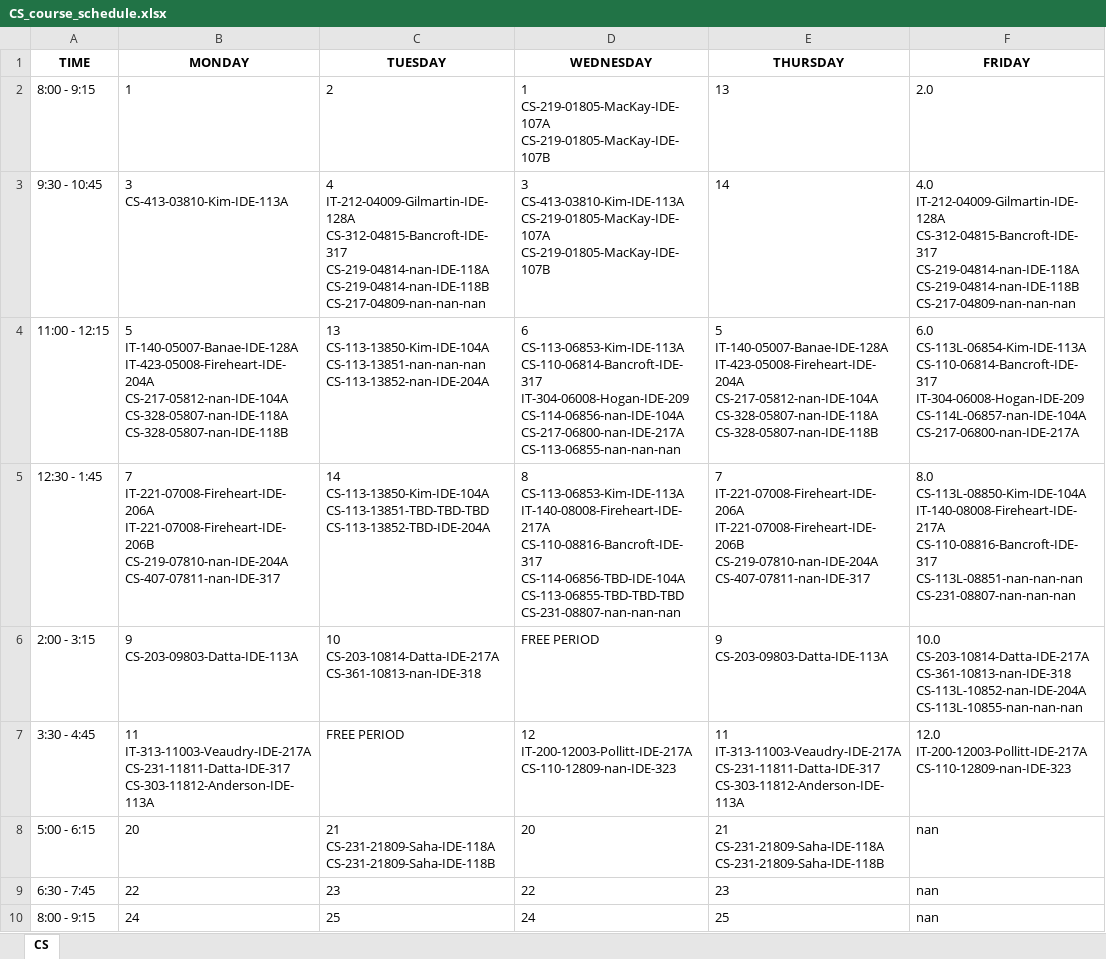
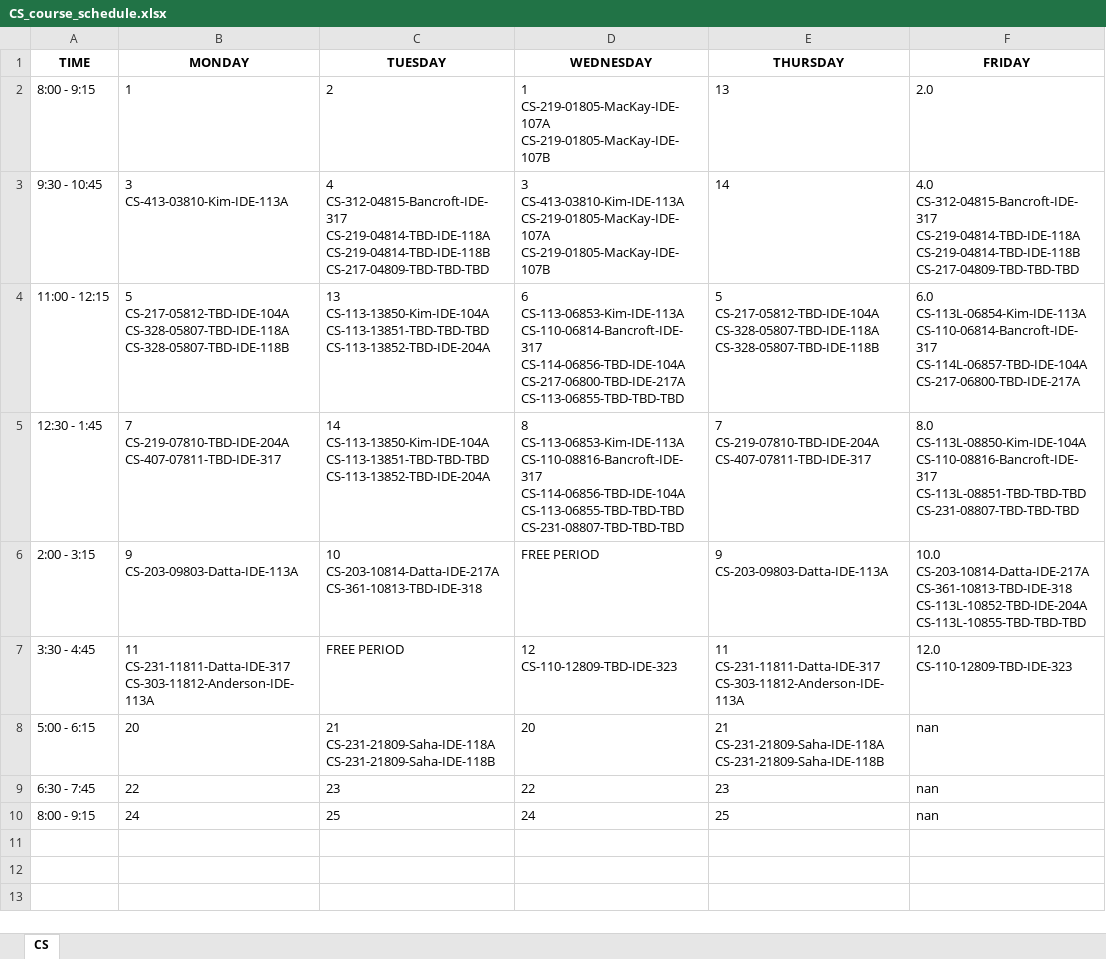
Before and after one commit to Raidienaty/CourseScheduler, an Excel workbook: Schedules/CS_course_schedule.xlsx, sheet CS, drawn as a sheet; values as stored, in another font and other column widths than the file's, no borders; ↵ is a line break in a cell; the diff names each change by its address in the sheet, - before the commit and + after, or states it on an @@ line.

```diff
--- a/Schedules/CS_course_schedule.xlsx (sheet CS)
+++ b/Schedules/CS_course_schedule.xlsx (sheet CS)
-C3 (TUESDAY): 4 ↵ IT-212-04009-Gilmartin-IDE-128A ↵ CS-312-04815-Bancroft-IDE-317 ↵ CS-219-04814-nan-IDE-118A ↵ CS-219-04814-nan-IDE-118B ↵ CS-217-04809-nan-nan-nan
+C3 (TUESDAY): 4 ↵ CS-312-04815-Bancroft-IDE-317 ↵ CS-219-04814-TBD-IDE-118A ↵ CS-219-04814-TBD-IDE-118B ↵ CS-217-04809-TBD-TBD-TBD
-F3 (FRIDAY): 4.0 ↵ IT-212-04009-Gilmartin-IDE-128A ↵ CS-312-04815-Bancroft-IDE-317 ↵ CS-219-04814-nan-IDE-118A ↵ CS-219-04814-nan-IDE-118B ↵ CS-217-04809-nan-nan-nan
+F3 (FRIDAY): 4.0 ↵ CS-312-04815-Bancroft-IDE-317 ↵ CS-219-04814-TBD-IDE-118A ↵ CS-219-04814-TBD-IDE-118B ↵ CS-217-04809-TBD-TBD-TBD
-B4 (MONDAY): 5 ↵ IT-140-05007-Banae-IDE-128A ↵ IT-423-05008-Fireheart-IDE-204A ↵ CS-217-05812-nan-IDE-104A ↵ CS-328-05807-nan-IDE-118A ↵ CS-328-05807-nan-IDE-118B
+B4 (MONDAY): 5 ↵ CS-217-05812-TBD-IDE-104A ↵ CS-328-05807-TBD-IDE-118A ↵ CS-328-05807-TBD-IDE-118B
-C4 (TUESDAY): 13 ↵ CS-113-13850-Kim-IDE-104A ↵ CS-113-13851-nan-nan-nan ↵ CS-113-13852-nan-IDE-204A
+C4 (TUESDAY): 13 ↵ CS-113-13850-Kim-IDE-104A ↵ CS-113-13851-TBD-TBD-TBD ↵ CS-113-13852-TBD-IDE-204A
-D4 (WEDNESDAY): …CS-113-06853-Kim-IDE-113A ↵ CS-110-06814-Bancroft-IDE-317 ↵ IT-304-06008-Hogan-IDE-209 ↵ CS-114-06856-nan-IDE-104A ↵ CS-217-06800-nan-IDE-217A ↵ CS-113-06855-nan-nan-nan
+D4 (WEDNESDAY): …CS-113-06853-Kim-IDE-113A ↵ CS-110-06814-Bancroft-IDE-317 ↵ CS-114-06856-TBD-IDE-104A ↵ CS-217-06800-TBD-IDE-217A ↵ CS-113-06855-TBD-TBD-TBD
-E4 (THURSDAY): 5 ↵ IT-140-05007-Banae-IDE-128A ↵ IT-423-05008-Fireheart-IDE-204A ↵ CS-217-05812-nan-IDE-104A ↵ CS-328-05807-nan-IDE-118A ↵ CS-328-05807-nan-IDE-118B
+E4 (THURSDAY): 5 ↵ CS-217-05812-TBD-IDE-104A ↵ CS-328-05807-TBD-IDE-118A ↵ CS-328-05807-TBD-IDE-118B
-F4 (FRIDAY): …CS-113L-06854-Kim-IDE-113A ↵ CS-110-06814-Bancroft-IDE-317 ↵ IT-304-06008-Hogan-IDE-209 ↵ CS-114L-06857-nan-IDE-104A ↵ CS-217-06800-nan-IDE-217A
+F4 (FRIDAY): …CS-113L-06854-Kim-IDE-113A ↵ CS-110-06814-Bancroft-IDE-317 ↵ CS-114L-06857-TBD-IDE-104A ↵ CS-217-06800-TBD-IDE-217A
-B5 (MONDAY): 7 ↵ IT-221-07008-Fireheart-IDE-206A ↵ IT-221-07008-Fireheart-IDE-206B ↵ CS-219-07810-nan-IDE-204A ↵ CS-407-07811-nan-IDE-317
+B5 (MONDAY): 7 ↵ CS-219-07810-TBD-IDE-204A ↵ CS-407-07811-TBD-IDE-317
-D5 (WEDNESDAY): 8 ↵ CS-113-06853-Kim-IDE-113A ↵ IT-140-08008-Fireheart-IDE-217A ↵ CS-110-08816-Bancroft-IDE-317 ↵ CS-114-06856-TBD-IDE-104A ↵ CS-113-06855-TBD-TBD-TBD ↵ CS-231-08807-nan-nan-nan
+D5 (WEDNESDAY): 8 ↵ CS-113-06853-Kim-IDE-113A ↵ CS-110-08816-Bancroft-IDE-317 ↵ CS-114-06856-TBD-IDE-104A ↵ CS-113-06855-TBD-TBD-TBD ↵ CS-231-08807-TBD-TBD-TBD
-E5 (THURSDAY): 7 ↵ IT-221-07008-Fireheart-IDE-206A ↵ IT-221-07008-Fireheart-IDE-206B ↵ CS-219-07810-nan-IDE-204A ↵ CS-407-07811-nan-IDE-317
+E5 (THURSDAY): 7 ↵ CS-219-07810-TBD-IDE-204A ↵ CS-407-07811-TBD-IDE-317
-F5 (FRIDAY): 8.0 ↵ CS-113L-08850-Kim-IDE-104A ↵ IT-140-08008-Fireheart-IDE-217A ↵ CS-110-08816-Bancroft-IDE-317 ↵ CS-113L-08851-nan-nan-nan ↵ CS-231-08807-nan-nan-nan
+F5 (FRIDAY): 8.0 ↵ CS-113L-08850-Kim-IDE-104A ↵ CS-110-08816-Bancroft-IDE-317 ↵ CS-113L-08851-TBD-TBD-TBD ↵ CS-231-08807-TBD-TBD-TBD
-C6 (TUESDAY): 10 ↵ CS-203-10814-Datta-IDE-217A ↵ CS-361-10813-nan-IDE-318
+C6 (TUESDAY): 10 ↵ CS-203-10814-Datta-IDE-217A ↵ CS-361-10813-TBD-IDE-318
-F6 (FRIDAY): 10.0 ↵ CS-203-10814-Datta-IDE-217A ↵ CS-361-10813-nan-IDE-318 ↵ CS-113L-10852-nan-IDE-204A ↵ CS-113L-10855-nan-nan-nan
+F6 (FRIDAY): 10.0 ↵ CS-203-10814-Datta-IDE-217A ↵ CS-361-10813-TBD-IDE-318 ↵ CS-113L-10852-TBD-IDE-204A ↵ CS-113L-10855-TBD-TBD-TBD
-B7 (MONDAY): 11 ↵ IT-313-11003-Veaudry-IDE-217A ↵ CS-231-11811-Datta-IDE-317 ↵ CS-303-11812-Anderson-IDE-113A
+B7 (MONDAY): 11 ↵ CS-231-11811-Datta-IDE-317 ↵ CS-303-11812-Anderson-IDE-113A
-D7 (WEDNESDAY): 12 ↵ IT-200-12003-Pollitt-IDE-217A ↵ CS-110-12809-nan-IDE-323
+D7 (WEDNESDAY): 12 ↵ CS-110-12809-TBD-IDE-323
-E7 (THURSDAY): 11 ↵ IT-313-11003-Veaudry-IDE-217A ↵ CS-231-11811-Datta-IDE-317 ↵ CS-303-11812-Anderson-IDE-113A
+E7 (THURSDAY): 11 ↵ CS-231-11811-Datta-IDE-317 ↵ CS-303-11812-Anderson-IDE-113A
-F7 (FRIDAY): 12.0 ↵ IT-200-12003-Pollitt-IDE-217A ↵ CS-110-12809-nan-IDE-323
+F7 (FRIDAY): 12.0 ↵ CS-110-12809-TBD-IDE-323
```
Also changed, not shown: Schedules/AV_course_schedule.xlsx, Schedules/CM_course_schedule.xlsx, 3 other files.
